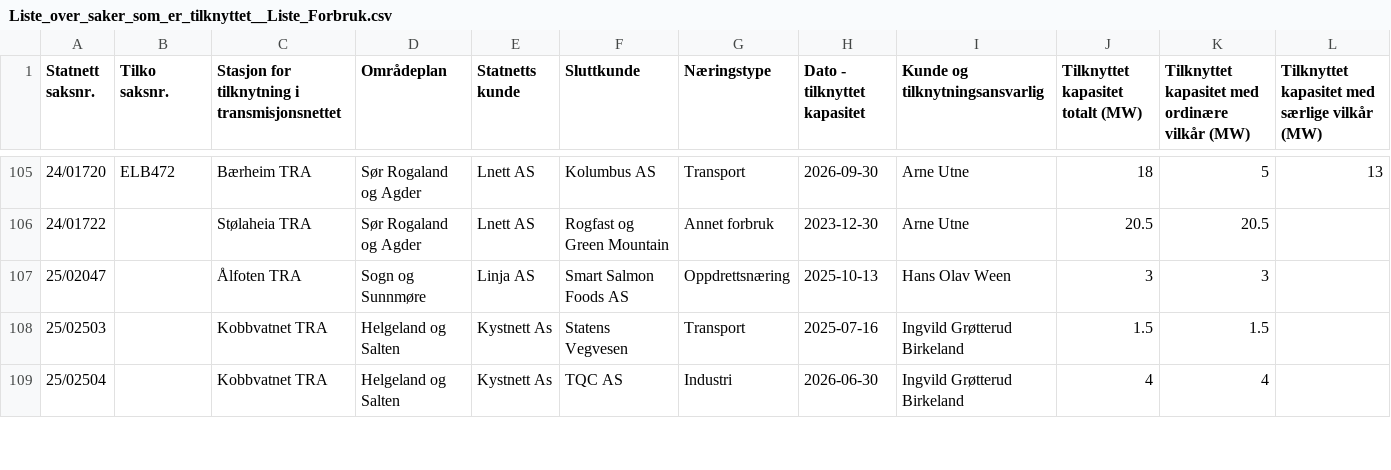
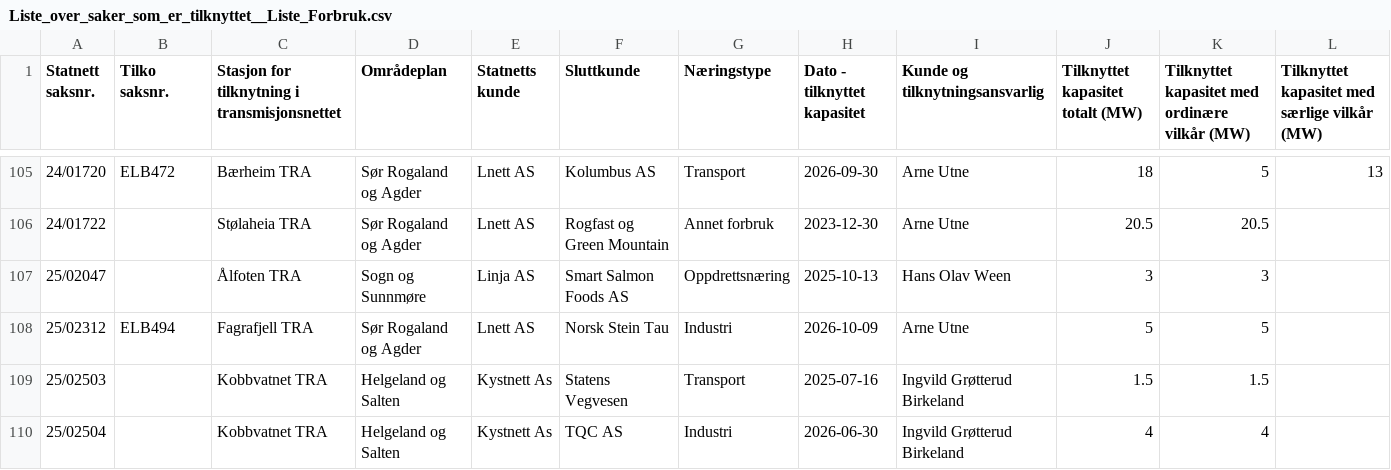
Before and after one commit to tj437/Statnett-Kapasitetsreservasjoner, a CSV file: data/tilknyttet/Liste_over_saker_som_er_tilknyttet__Liste_Forbruk.csv, drawn as a sheet; only a part is shown, gaps mark what is left out.

```diff
--- a/data/tilknyttet/Liste_over_saker_som_er_tilknyttet__Liste_Forbruk.csv
+++ b/data/tilknyttet/Liste_over_saker_som_er_tilknyttet__Liste_Forbruk.csv
@@ -107,2 +107,3 @@
 25/02047,,Ålfoten TRA,Sogn og Sunnmøre,Linja AS,Smart Salmon Foods AS,Oppdrettsnæring,2025-10-13,Hans Olav Ween,3,3,
+25/02312,ELB494,Fagrafjell TRA,Sør Rogaland og Agder,Lnett AS,Norsk Stein Tau,Industri,2026-10-09,Arne Utne,5,5,
 25/02503,,Kobbvatnet TRA,Helgeland og Salten,Kystnett As,Statens Vegvesen,Transport,2025-07-16,Ingvild Grøtterud Birkeland,1.5,1.5,
```
Also changed, not shown: data/kapasitetsko/Liste_over_kapasitetskø__Liste_Forbruk.csv, data/kapasitetsko/Liste_over_kapasitetskø__Liste_Produksjon.csv, 1 other file.
